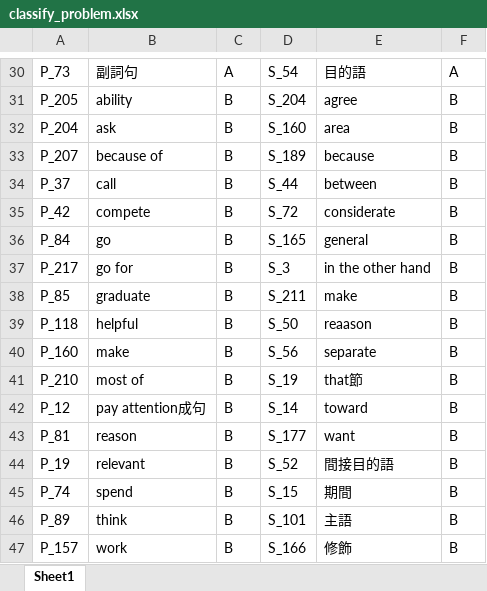
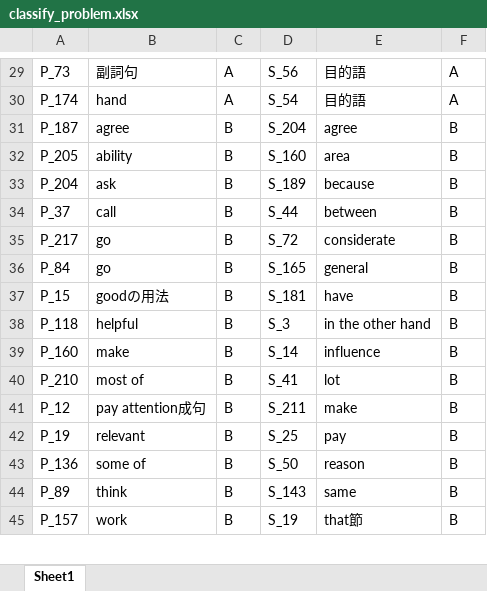
Before and after one commit to yusuke1565/gathering-info-system, an Excel workbook: input/classify_problem.xlsx, sheet Sheet1, drawn as a sheet; only a part is shown, gaps mark what is left out; values as stored, in another font and other column widths than the file's, no borders; removed rows and columns are numbered as before the commit, all else as after; the diff covers the shown part only; the diff names each change by its address in the sheet, - before the commit and + after, or states it on an @@ line.

```diff
--- a/input/classify_problem.xlsx (sheet Sheet1)
+++ b/input/classify_problem.xlsx (sheet Sheet1)
-D29: S_54
+D29: S_56
+row 30: P_174 | hand | A | S_54 | 目的語 | A
+row 31: P_187 | agree | B | S_204 | agree | B
-D32: S_204
+D32: S_160
-E32: agree
+E32: area
-D33: S_160
+D33: S_189
-E33: area
+E33: because
-row 33: P_207 | because of | B | S_189 | because | B
-A35: P_42
+A35: P_217
-B35: compete
+B35: go
-row 37: P_217 | go for | B | S_3 | in the other hand | B
-A37: P_85
+A37: P_15
-B37: graduate
+B37: goodの用法
-D37: S_211
+D37: S_181
-E37: make
+E37: have
-D38: S_50
+D38: S_3
-E38: reaason
+E38: in the other hand
-D39: S_56
+D39: S_14
-E39: separate
+E39: influence
-D40: S_19
+D40: S_41
-E40: that節
+E40: lot
-D41: S_14
+D41: S_211
-E41: toward
+E41: make
-row 43: P_81 | reason | B | S_177 | want | B
-D42: S_52
+D42: S_25
-E42: 間接目的語
+E42: pay
-row 45: P_74 | spend | B | S_15 | 期間 | B
+row 43: P_136 | some of | B | S_50 | reason | B
-D44: S_101
+D44: S_143
-E44: 主語
+E44: same
-D45: S_166
+D45: S_19
-E45: 修飾
+E45: that節
```
Also changed, not shown: 23 added rows, 22 removed rows and 93 edited cells elsewhere in this sheet, 3 other files.
